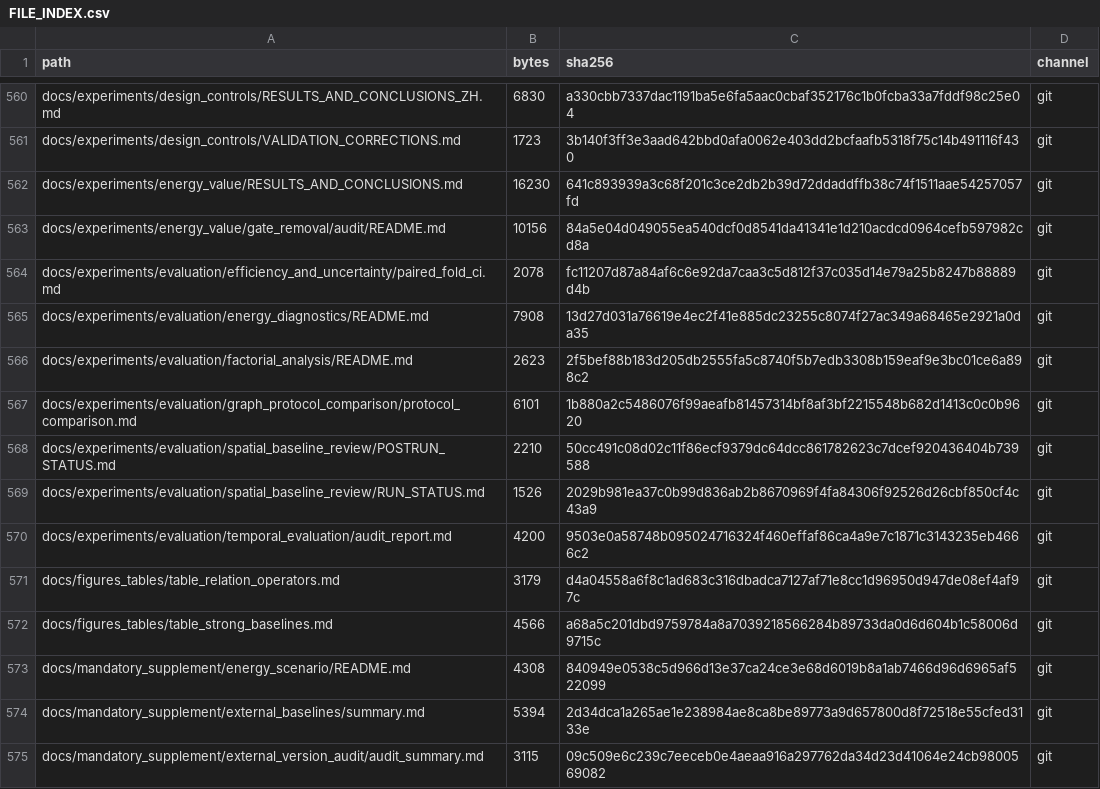
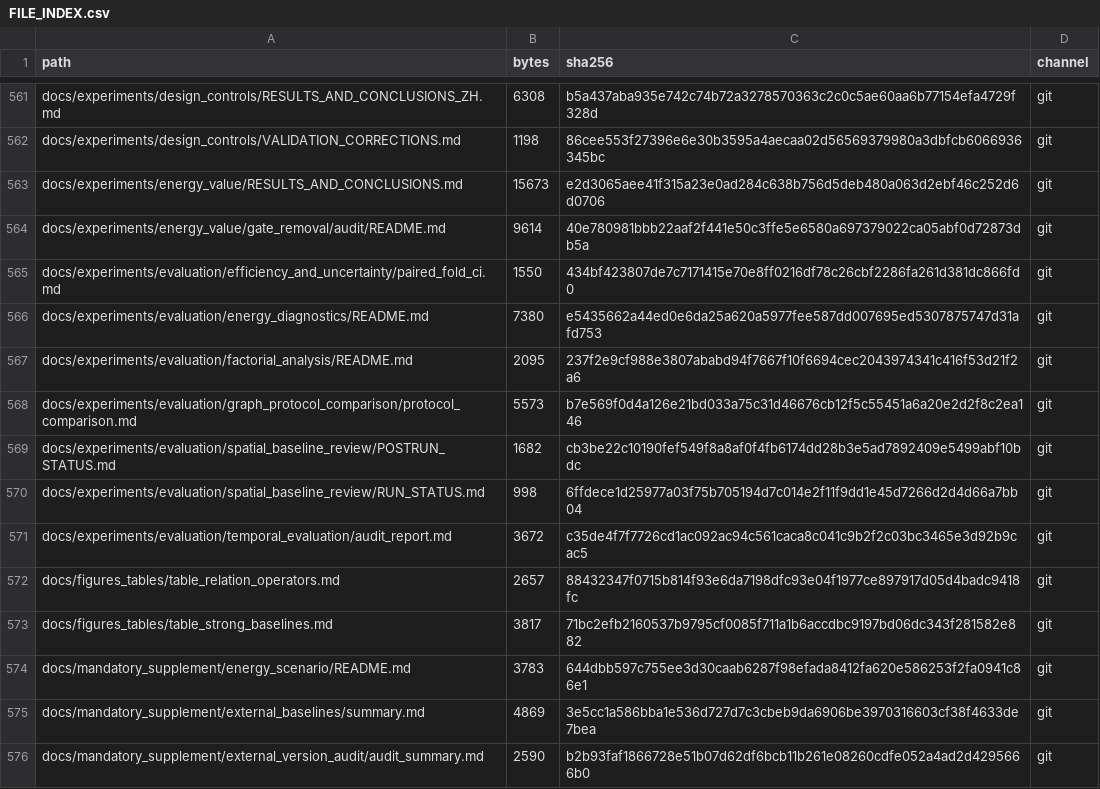
Before and after one commit to xubeiyou-fate/SCPRC, a CSV file: manifests/FILE_INDEX.csv, drawn as a sheet; only a part is shown, gaps mark what is left out; addresses are those after the commit; the diff covers the shown part only; the diff names each change by its address in the sheet, - before the commit and + after, or states it on an @@ line.

```diff
--- a/manifests/FILE_INDEX.csv
+++ b/manifests/FILE_INDEX.csv
-B561 (bytes): 6830
+B561 (bytes): 6308
-C561 (sha256): a330cbb7337dac1191ba5e6fa5aac0cbaf352176c1b0fcba33a7fddf98c25e04
+C561 (sha256): b5a437aba935e742c74b72a3278570363c2c0c5ae60aa6b77154efa4729f328d
-B562 (bytes): 1723
+B562 (bytes): 1198
-C562 (sha256): 3b140f3ff3e3aad642bbd0afa0062e403dd2bcfaafb5318f75c14b491116f430
+C562 (sha256): 86cee553f27396e6e30b3595a4aecaa02d56569379980a3dbfcb6066936345bc
-B563 (bytes): 16230
+B563 (bytes): 15673
-C563 (sha256): 641c893939a3c68f201c3ce2db2b39d72ddaddffb38c74f1511aae54257057fd
+C563 (sha256): e2d3065aee41f315a23e0ad284c638b756d5deb480a063d2ebf46c252d6d0706
-B564 (bytes): 10156
+B564 (bytes): 9614
-C564 (sha256): 84a5e04d049055ea540dcf0d8541da41341e1d210acdcd0964cefb597982cd8a
+C564 (sha256): 40e780981bbb22aaf2f441e50c3ffe5e6580a697379022ca05abf0d72873db5a
-B565 (bytes): 2078
+B565 (bytes): 1550
-C565 (sha256): fc11207d87a84af6c6e92da7caa3c5d812f37c035d14e79a25b8247b88889d4b
+C565 (sha256): 434bf423807de7c7171415e70e8ff0216df78c26cbf2286fa261d381dc866fd0
-B566 (bytes): 7908
+B566 (bytes): 7380
-C566 (sha256): 13d27d031a76619e4ec2f41e885dc23255c8074f27ac349a68465e2921a0da35
+C566 (sha256): e5435662a44ed0e6da25a620a5977fee587dd007695ed5307875747d31afd753
-B567 (bytes): 2623
+B567 (bytes): 2095
-C567 (sha256): 2f5bef88b183d205db2555fa5c8740f5b7edb3308b159eaf9e3bc01ce6a898c2
+C567 (sha256): 237f2e9cf988e3807ababd94f7667f10f6694cec2043974341c416f53d21f2a6
-B568 (bytes): 6101
+B568 (bytes): 5573
-C568 (sha256): 1b880a2c5486076f99aeafb81457314bf8af3bf2215548b682d1413c0c0b9620
+C568 (sha256): b7e569f0d4a126e21bd033a75c31d46676cb12f5c55451a6a20e2d2f8c2ea146
-B569 (bytes): 2210
+B569 (bytes): 1682
-C569 (sha256): 50cc491c08d02c11f86ecf9379dc64dcc861782623c7dcef920436404b739588
+C569 (sha256): cb3be22c10190fef549f8a8af0f4fb6174dd28b3e5ad7892409e5499abf10bdc
-B570 (bytes): 1526
+B570 (bytes): 998
-C570 (sha256): 2029b981ea37c0b99d836ab2b8670969f4fa84306f92526d26cbf850cf4c43a9
+C570 (sha256): 6ffdece1d25977a03f75b705194d7c014e2f11f9dd1e45d7266d2d4d66a7bb04
-B571 (bytes): 4200
+B571 (bytes): 3672
-C571 (sha256): 9503e0a58748b095024716324f460effaf86ca4a9e7c1871c3143235eb4666c2
+C571 (sha256): c35de4f7f7726cd1ac092ac94c561caca8c041c9b2f2c03bc3465e3d92b9cac5
-B572 (bytes): 3179
+B572 (bytes): 2657
-C572 (sha256): d4a04558a6f8c1ad683c316dbadca7127af71e8cc1d96950d947de08ef4af97c
+C572 (sha256): 88432347f0715b814f93e6da7198dfc93e04f1977ce897917d05d4badc9418fc
-B573 (bytes): 4566
+B573 (bytes): 3817
-C573 (sha256): a68a5c201dbd9759784a8a7039218566284b89733da0d6d604b1c58006d9715c
+C573 (sha256): 71bc2efb2160537b9795cf0085f711a1b6accdbc9197bd06dc343f281582e882
-B574 (bytes): 4308
+B574 (bytes): 3783
-C574 (sha256): 840949e0538c5d966d13e37ca24ce3e68d6019b8a1ab7466d96d6965af522099
+C574 (sha256): 644dbb597c755ee3d30caab6287f98efada8412fa620e586253f2fa0941c86e1
-B575 (bytes): 5394
+B575 (bytes): 4869
-C575 (sha256): 2d34dca1a265ae1e238984ae8ca8be89773a9d657800d8f72518e55cfed3133e
+C575 (sha256): 3e5cc1a586bba1e536d727d7c3cbeb9da6906be3970316603cf38f4633de7bea
-B576 (bytes): 3115
+B576 (bytes): 2590
-C576 (sha256): 09c509e6c239c7eeceb0e4aeaa916a297762da34d23d41064e24cb9800569082
+C576 (sha256): b2b93faf1866728e51b07d62df6bcb11b261e08260cdfe052a4ad2d4295666b0
```
Also changed, not shown: 1 added row and 51 edited cells elsewhere in this file, manifests/MANIFEST_SHA256.csv, 44 other files.
